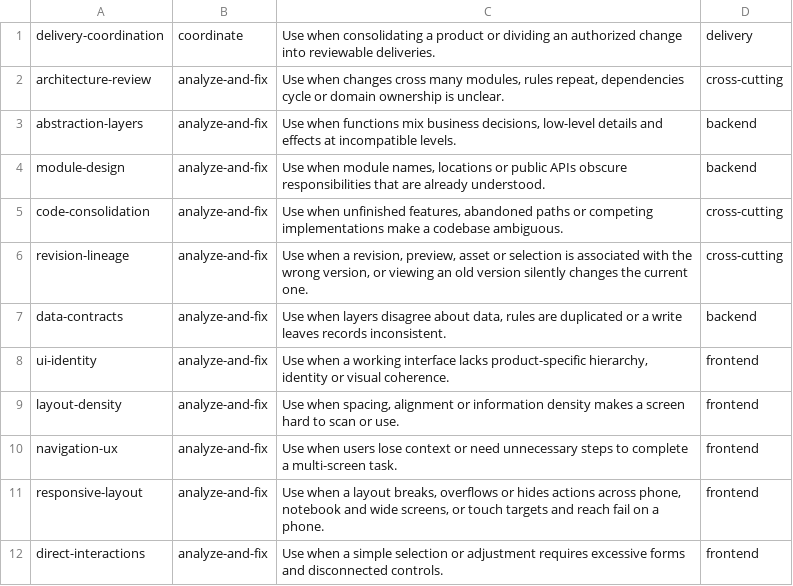
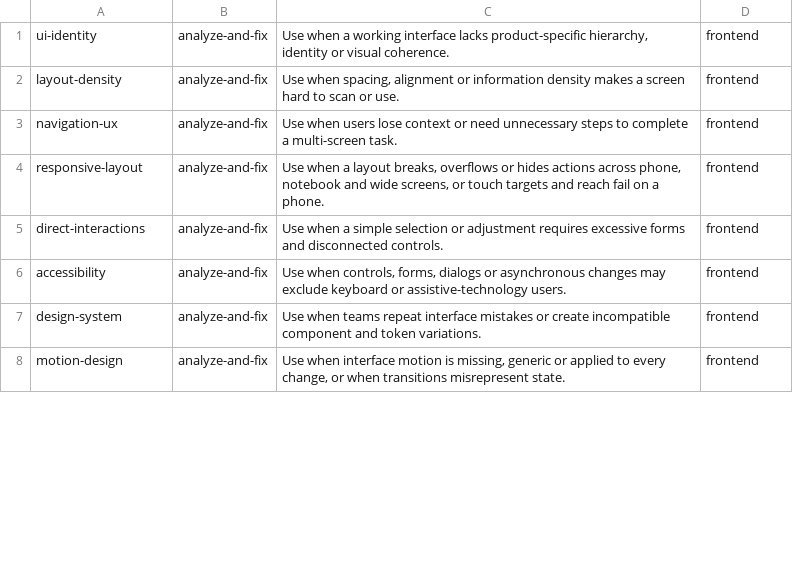
Before and after one commit to sallaumen/elixir-agent-kit, a TSV file: priv/library/catalog.tsv, drawn as a sheet; only a part is shown; the shorter side is filled out with more unchanged rows; the diff covers the shown part only.

```diff
--- a/priv/library/catalog.tsv
+++ b/priv/library/catalog.tsv
@@ -1,8 +1 @@
-delivery-coordination	coordinate	Use when consolidating a product or dividing an authorized change into reviewable deliveries.	delivery
-architecture-review	analyze-and-fix	Use when changes cross many modules, rules repeat, dependencies cycle or domain ownership is unclear.	cross-cutting
-abstraction-layers	analyze-and-fix	Use when functions mix business decisions, low-level details and effects at incompatible levels.	backend
-module-design	analyze-and-fix	Use when module names, locations or public APIs obscure responsibilities that are already understood.	backend
-code-consolidation	analyze-and-fix	Use when unfinished features, abandoned paths or competing implementations make a codebase ambiguous.	cross-cutting
-revision-lineage	analyze-and-fix	Use when a revision, preview, asset or selection is associated with the wrong version, or viewing an old version silently changes the current one.	cross-cutting
-data-contracts	analyze-and-fix	Use when layers disagree about data, rules are duplicated or a write leaves records inconsistent.	backend
 ui-identity	analyze-and-fix	Use when a working interface lacks product-specific hierarchy, identity or visual coherence.	frontend
```
Also changed, not shown: 14 added rows, 7 removed rows, 2 moved rows and 6 edited cells elsewhere in this file, 15 other files.
